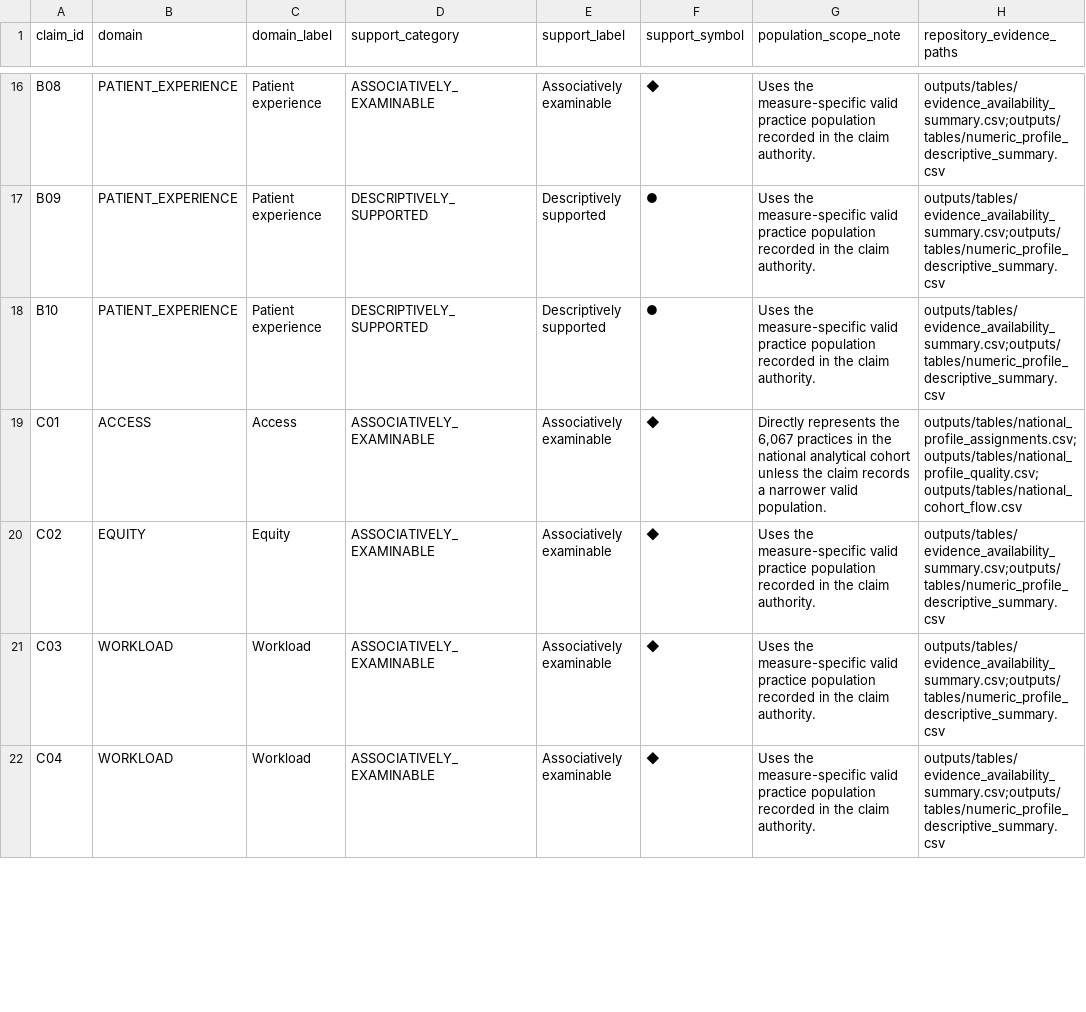
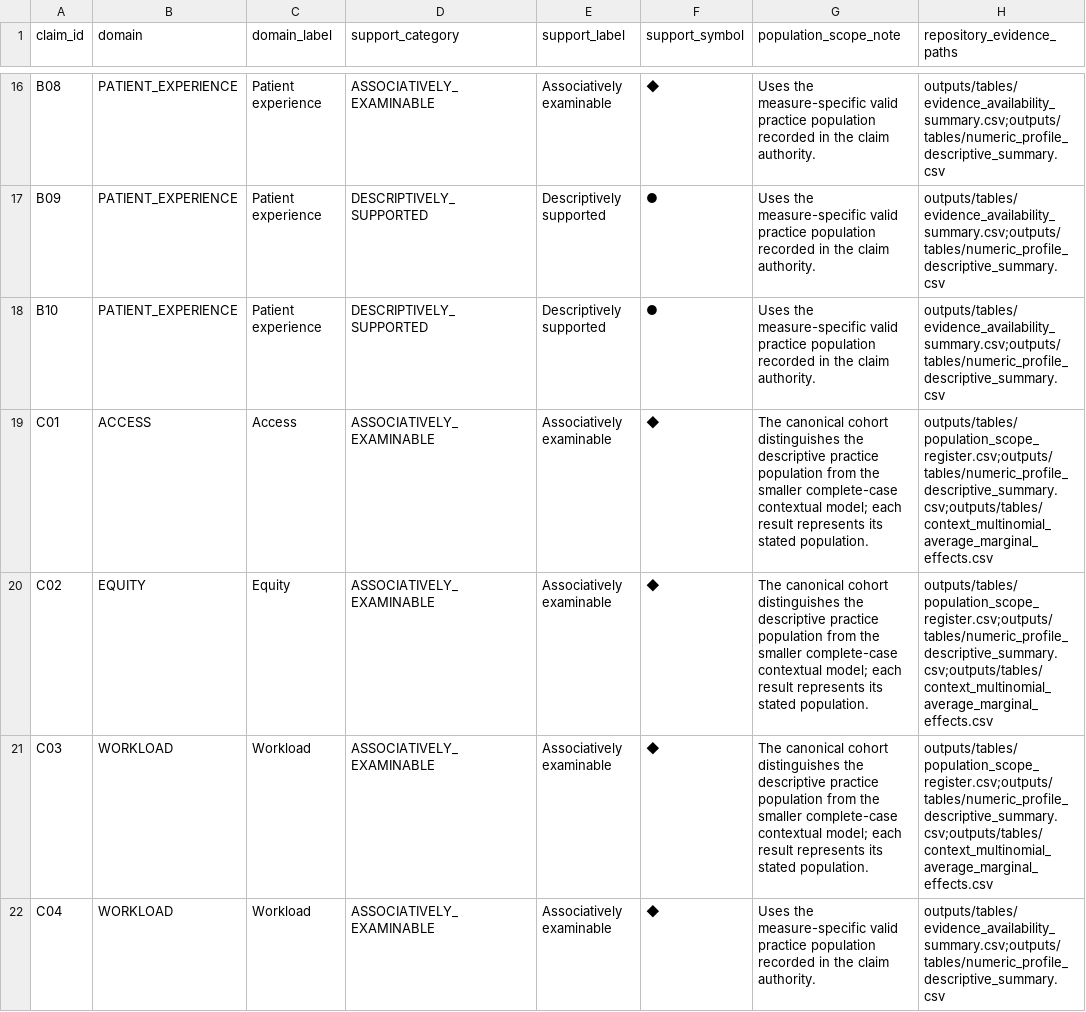
Before and after one commit to PeterHDS/general-practice-access-patterns-profiles, a CSV file: outputs/tables/evidence_map_presentation.csv, drawn as a sheet; only a part is shown, gaps mark what is left out; the diff covers the shown part only.

```diff
--- a/outputs/tables/evidence_map_presentation.csv
+++ b/outputs/tables/evidence_map_presentation.csv
@@ -18,5 +18,5 @@ B09,PATIENT_EXPERIENCE,Patient experience,DESCRIPTIVELY_SUPPORTED,Descriptively
 B10,PATIENT_EXPERIENCE,Patient experience,DESCRIPTIVELY_SUPPORTED,Descriptively supported,●,Uses the measure-specific valid practice population recorded in the claim authority.,outputs/tables/evidence_availability_summary.csv;outputs/tables/numeric_profile_descriptive_summary.csv
-C01,ACCESS,Access,ASSOCIATIVELY_EXAMINABLE,Associatively examinable,◆,"Directly represents the 6,067 practices in the national analytical cohort unless the claim records a narrower valid population.",outputs/tables/national_profile_assignments.csv;outputs/tables/national_profile_quality.csv;outputs/tables/national_cohort_flow.csv
-C02,EQUITY,Equity,ASSOCIATIVELY_EXAMINABLE,Associatively examinable,◆,Uses the measure-specific valid practice population recorded in the claim authority.,outputs/tables/evidence_availability_summary.csv;outputs/tables/numeric_profile_descriptive_summary.csv
-C03,WORKLOAD,Workload,ASSOCIATIVELY_EXAMINABLE,Associatively examinable,◆,Uses the measure-specific valid practice population recorded in the claim authority.,outputs/tables/evidence_availability_summary.csv;outputs/tables/numeric_profile_descriptive_summary.csv
+C01,ACCESS,Access,ASSOCIATIVELY_EXAMINABLE,Associatively examinable,◆,The canonical cohort distinguishes the descriptive practice population from the smaller complete-case contextual model; each result represents its stated population.,outputs/tables/population_scope_register.csv;outputs/tables/numeric_profile_descriptive_summary.csv;outputs/tables/context_multinomial_average_marginal_effects.csv
+C02,EQUITY,Equity,ASSOCIATIVELY_EXAMINABLE,Associatively examinable,◆,The canonical cohort distinguishes the descriptive practice population from the smaller complete-case contextual model; each result represents its stated population.,outputs/tables/population_scope_register.csv;outputs/tables/numeric_profile_descriptive_summary.csv;outputs/tables/context_multinomial_average_marginal_effects.csv
+C03,WORKLOAD,Workload,ASSOCIATIVELY_EXAMINABLE,Associatively examinable,◆,The canonical cohort distinguishes the descriptive practice population from the smaller complete-case contextual model; each result represents its stated population.,outputs/tables/population_scope_register.csv;outputs/tables/numeric_profile_descriptive_summary.csv;outputs/tables/context_multinomial_average_marginal_effects.csv
 C04,WORKLOAD,Workload,ASSOCIATIVELY_EXAMINABLE,Associatively examinable,◆,Uses the measure-specific valid practice population recorded in the claim authority.,outputs/tables/evidence_availability_summary.csv;outputs/tables/numeric_profile_descriptive_summary.csv
```
Also changed, not shown: 6 edited cells elsewhere in this file, outputs/validation/notebook_authority_files.csv, outputs/validation/public_file_manifest.csv, 15 other files.
